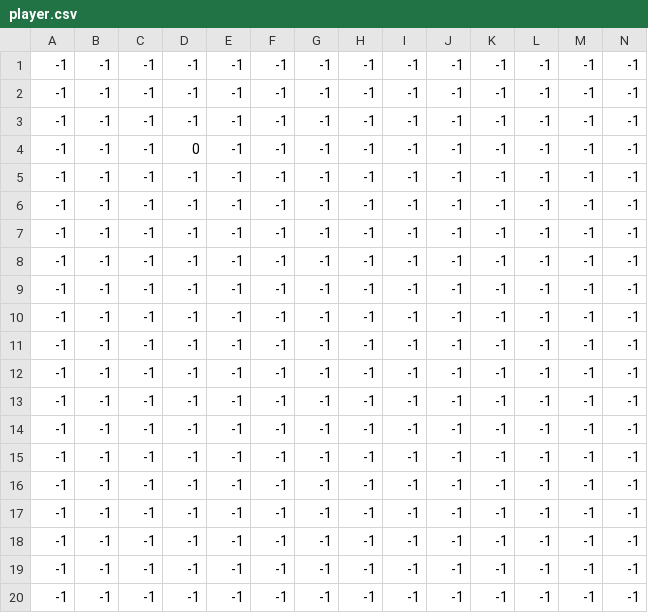
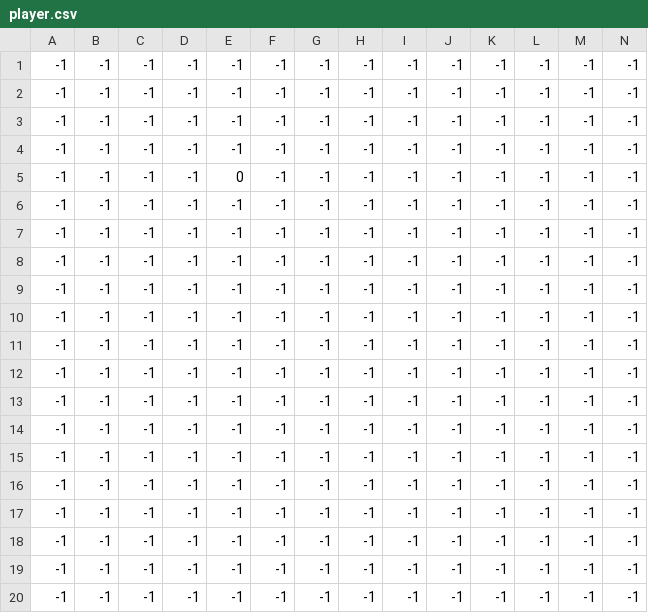
Before and after one commit to KevinZhang2135/Novorus, a CSV file: levels/1/player.csv, drawn as a sheet; only a part is shown; removed rows and columns are numbered as before the commit, all else as after; rows hold the shown columns only; the diff names each change by its address in the sheet, - before the commit and + after, or states it on an @@ line.

```diff
--- a/levels/1/player.csv
+++ b/levels/1/player.csv
-row 4: -1 | -1 | -1 | 0 | -1 | -1 | -1 | -1 | -1 | -1 | -1 | -1 | -1 | -1
+row 5: -1 | -1 | -1 | -1 | 0 | -1 | -1 | -1 | -1 | -1 | -1 | -1 | -1 | -1
```
Also changed, not shown: 1 other file.
